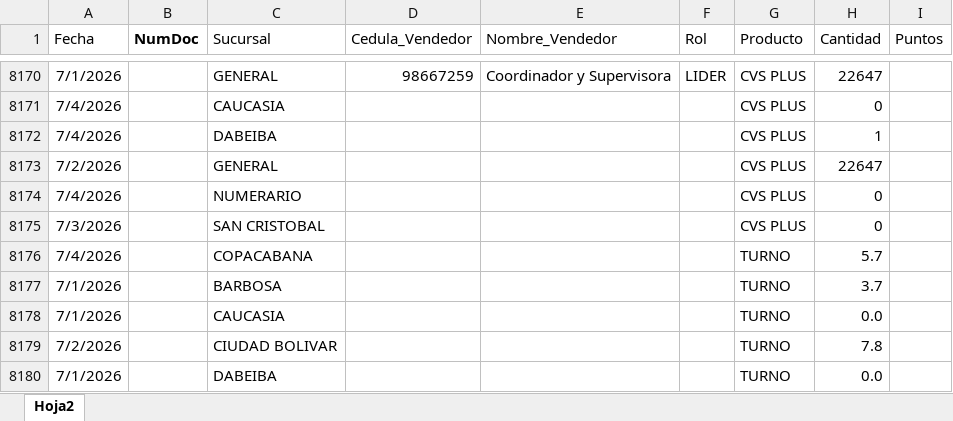
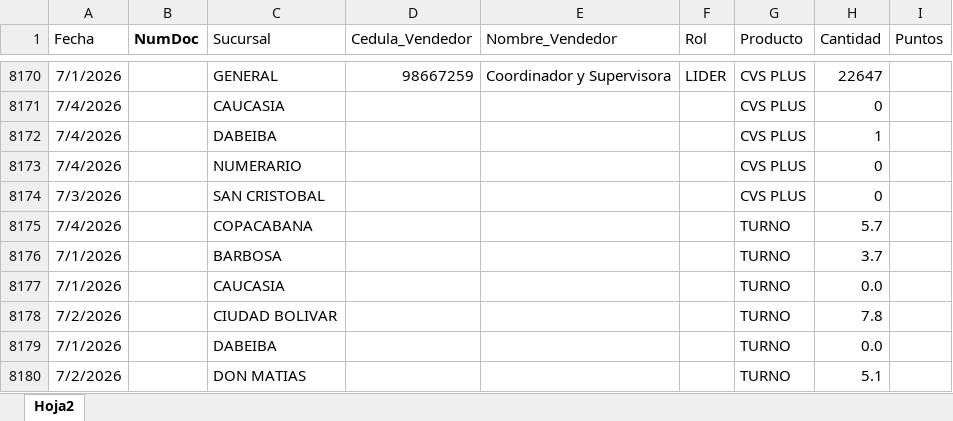
Before and after one commit to Paolam1903/juliocvs, an Excel workbook: data/liquidacion_final.xlsx, sheet Hoja2, drawn as a sheet; only a part is shown, gaps mark what is left out; the shorter side is filled out with more unchanged rows; values as stored, in another font and other column widths than the file's, no borders; the diff names each change by its address in the sheet, - before the commit and + after, or states it on an @@ line.

Commit message:
Add files via upload

```diff
--- a/data/liquidacion_final.xlsx (sheet Hoja2)
+++ b/data/liquidacion_final.xlsx (sheet Hoja2)
-row 8173: 7/2/2026 |  | GENERAL |  |  |  | CVS PLUS | 22647
```
